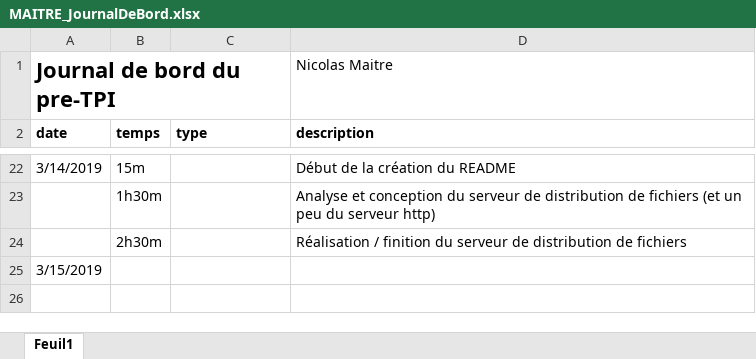
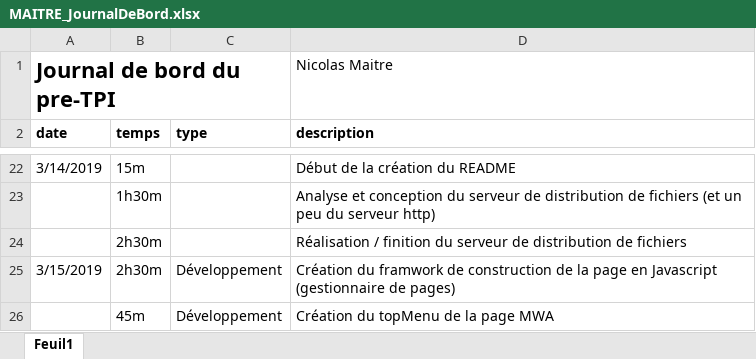
Before and after one commit to nicolas-maitre/PRETPI_MAITRE, an Excel workbook: documentation/MAITRE_JournalDeBord.xlsx, sheet Feuil1, drawn as a sheet; only a part is shown, gaps mark what is left out; values as stored, in another font and other column widths than the file's, no borders; removed rows and columns are numbered as before the commit, all else as after; the diff names each change by its address in the sheet, - before the commit and + after, or states it on an @@ line.

```diff
--- a/documentation/MAITRE_JournalDeBord.xlsx (sheet Feuil1)
+++ b/documentation/MAITRE_JournalDeBord.xlsx (sheet Feuil1)
-row 25: 3/15/2019
+row 25: 3/15/2019 | 2h30m | Développement | Création du framwork de construction de la page en Javascript (gestionnaire de pages)
+row 26:  | 45m | Développement | Création du topMenu de la page MWA
```
Also changed, not shown: 3 other files.
